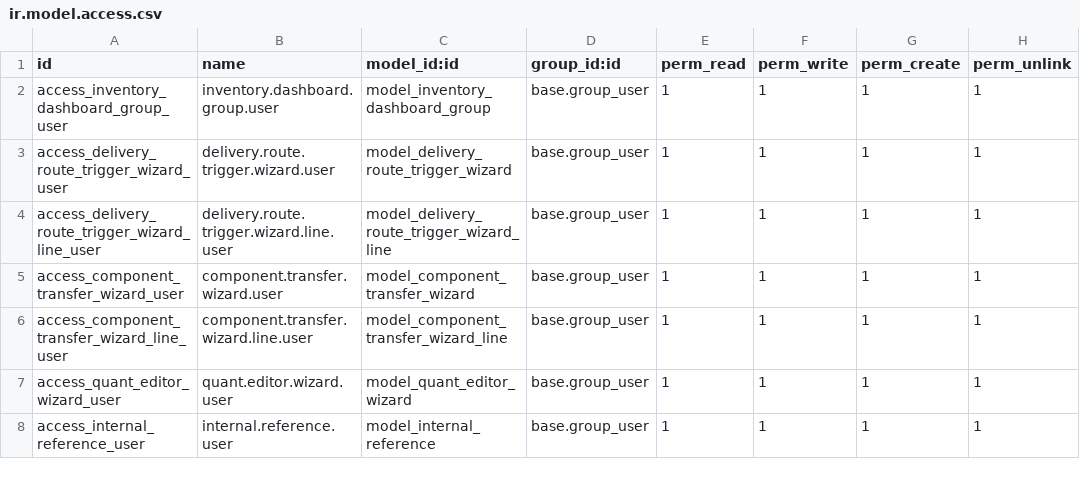
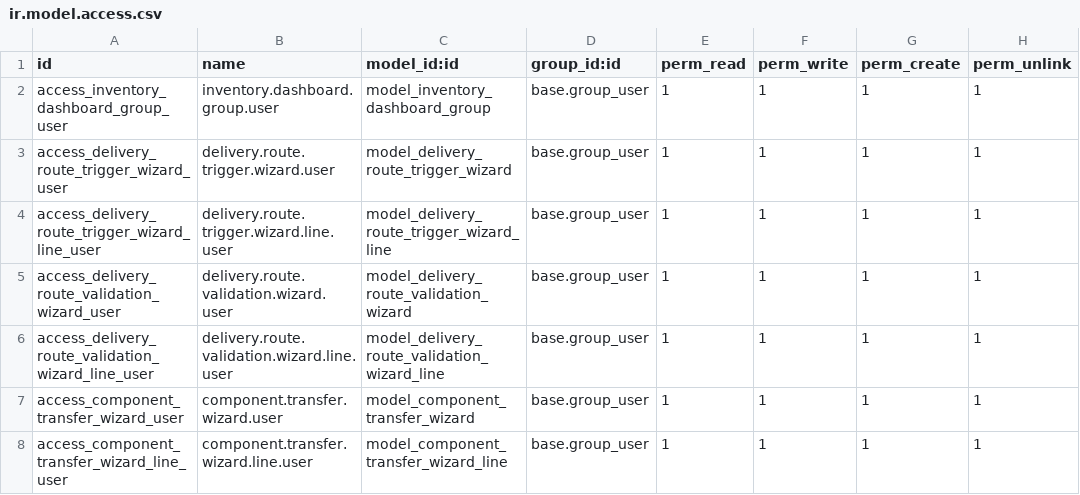
Before and after one commit to yhernandez98/Supplies, a CSV file: inventory_dashboard_simple/security/ir.model.access.csv, drawn as a sheet; only a part is shown; the shorter side is filled out with more unchanged rows.

```diff
--- a/inventory_dashboard_simple/security/ir.model.access.csv
+++ b/inventory_dashboard_simple/security/ir.model.access.csv
@@ -4,2 +4,4 @@ access_delivery_route_trigger_wizard_user,delivery.route.trigger.wizard.user,mod
 access_delivery_route_trigger_wizard_line_user,delivery.route.trigger.wizard.line.user,model_delivery_route_trigger_wizard_line,base.group_user,1,1,1,1
+access_delivery_route_validation_wizard_user,delivery.route.validation.wizard.user,model_delivery_route_validation_wizard,base.group_user,1,1,1,1
+access_delivery_route_validation_wizard_line_user,delivery.route.validation.wizard.line.user,model_delivery_route_validation_wizard_line,base.group_user,1,1,1,1
 access_component_transfer_wizard_user,component.transfer.wizard.user,model_component_transfer_wizard,base.group_user,1,1,1,1
```
Also changed, not shown: 20 other files.
